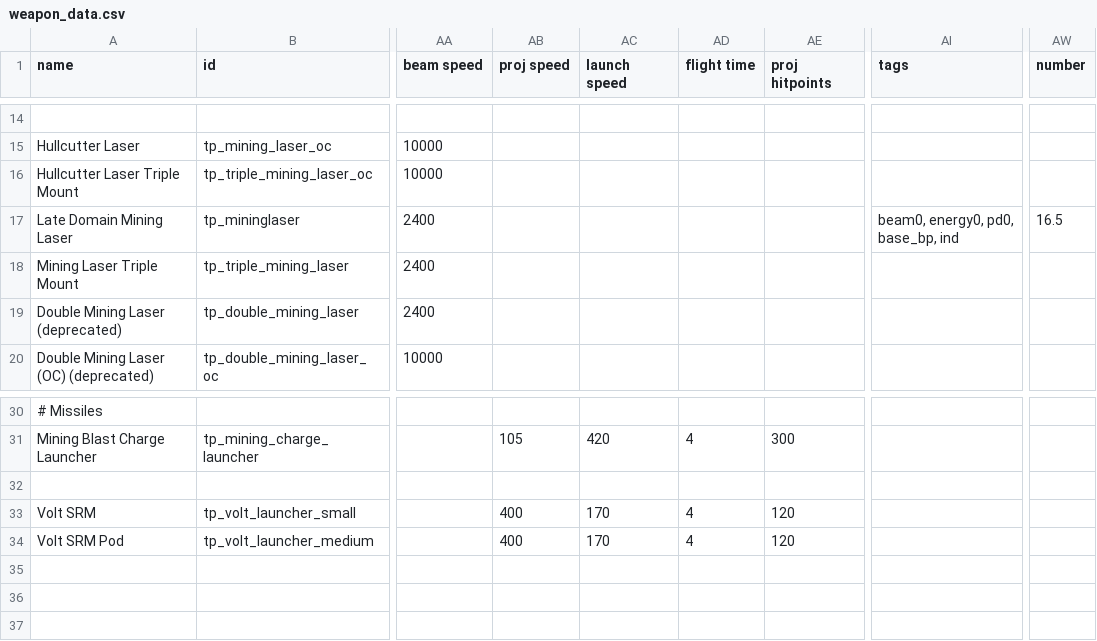
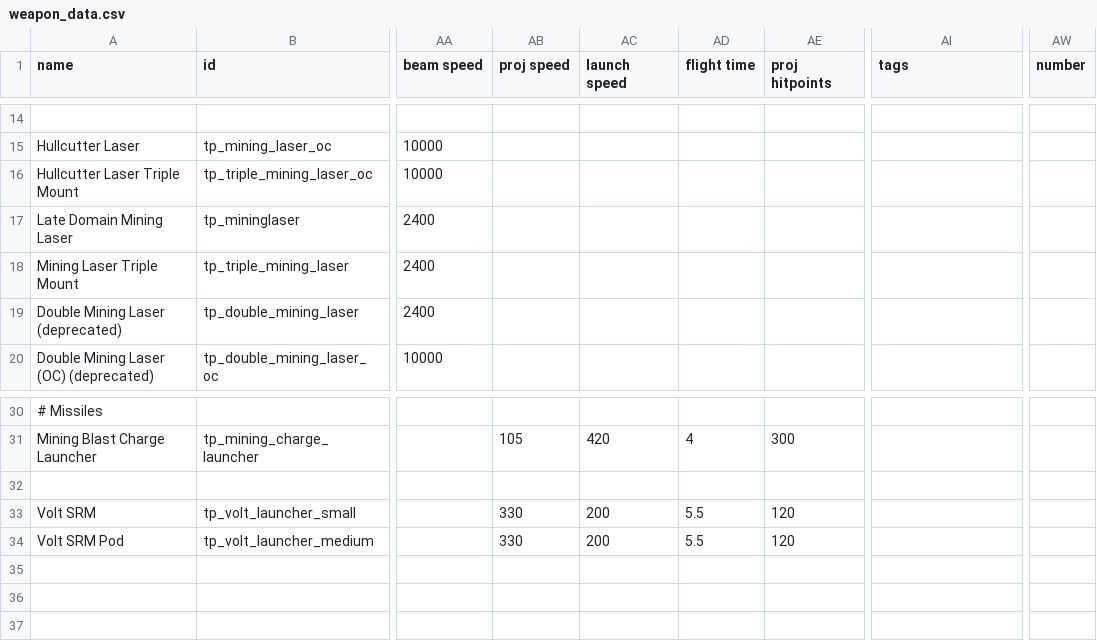
Before and after one commit to Auraekon/TerriblePirates, a CSV file: data/weapons/weapon_data.csv, drawn as a sheet; only a part is shown, gaps mark what is left out; the diff names each change by its address in the sheet, - before the commit and + after, or states it on an @@ line.

Commit message:
feat(Volt): Reduced movement speed from 400 to 330, increased the flight duration from 4 to 5.5.

```diff
--- a/data/weapons/weapon_data.csv
+++ b/data/weapons/weapon_data.csv
-AI17 (tags): beam0, energy0, pd0, base_bp, ind
+AI17 (tags): (empty)
-AW17 (number): 16.5
+AW17 (number): (empty)
-AB33:AB34 (proj speed): 400
+AB33:AB34 (proj speed): 330
-AC33:AC34 (launch speed): 170
+AC33:AC34 (launch speed): 200
-AD33:AD34 (flight time): 4
+AD33:AD34 (flight time): 5.5
```
Also changed, not shown: data/strings/descriptions.csv, 2 other files.
